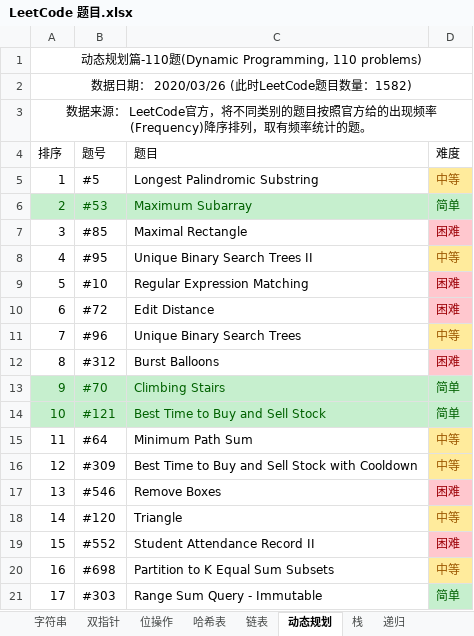
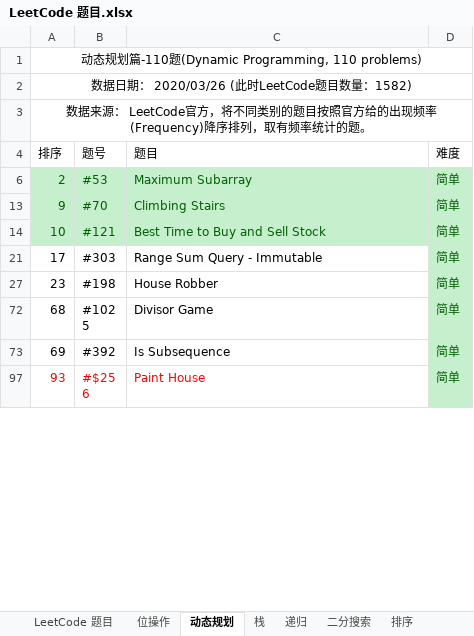
Before and after one commit to unwindfly/LeetCode, an Excel workbook: LeetCode 题目.xlsx, sheet 动态规划, drawn as a sheet; only a part is shown; the shorter side is filled out with more unchanged rows; values as stored, in another font and other column widths than the file's, no borders; charts and pictures not drawn; the diff covers the shown part only; the diff names each change by its address in the sheet, - before the commit and + after, or states it on an @@ line.

```diff
--- a/LeetCode 题目.xlsx (sheet 动态规划)
+++ b/LeetCode 题目.xlsx (sheet 动态规划)
@@ sheet tab hidden: 字符串 @@
@@ sheet tab hidden: 双指针 @@
@@ sheet tab hidden: 链表 @@
@@ row 5 hidden: 1 | #5 | Longest Palindromic Substring | 中等 @@
@@ row 7 hidden: 3 | #85 | Maximal Rectangle | 困难 @@
@@ row 8 hidden: 4 | #95 | Unique Binary Search Trees II | 中等 @@
@@ row 9 hidden: 5 | #10 | Regular Expression Matching | 困难 @@
@@ row 10 hidden: 6 | #72 | Edit Distance | 困难 @@
@@ row 11 hidden: 7 | #96 | Unique Binary Search Trees | 中等 @@
@@ row 12 hidden: 8 | #312 | Burst Balloons | 困难 @@
@@ row 15 hidden: 11 | #64 | Minimum Path Sum | 中等 @@
@@ row 16 hidden: 12 | #309 | Best Time to Buy and Sell Stock with Cooldown | 中等 @@
@@ row 17 hidden: 13 | #546 | Remove Boxes | 困难 @@
@@ row 18 hidden: 14 | #120 | Triangle | 中等 @@
@@ row 19 hidden: 15 | #552 | Student Attendance Record II | 困难 @@
@@ row 20 hidden: 16 | #698 | Partition to K Equal Sum Subsets | 中等 @@
```
Also changed, not shown: 91 hidden or unhidden rows elsewhere in this sheet, sheet 哈希表, sheet 二分搜索, sheet 栈, sheet 位操作, sheet 分治法, sheet 排序, 1 more sheet, other sheet tabs, charts or pictures, 3 other files.
